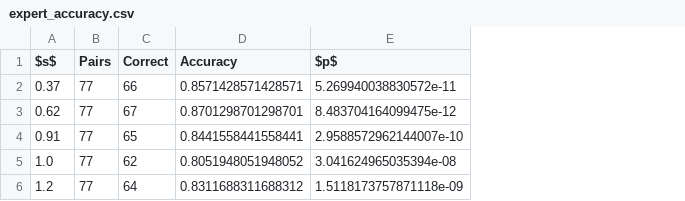
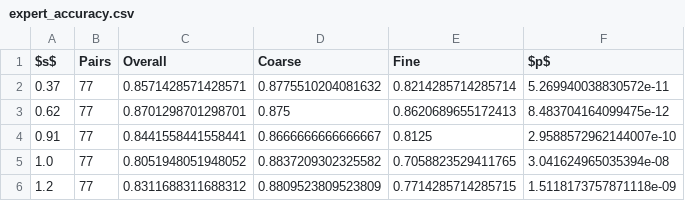
Before and after one commit to ItsSpicee/Validity-Weighted-Attenuation, a CSV file: results/expert_accuracy.csv, drawn as a sheet; removed rows and columns are numbered as before the commit, all else as after; the diff names each change by its address in the sheet, - before the commit and + after, or states it on an @@ line.

```diff
--- a/results/expert_accuracy.csv
+++ b/results/expert_accuracy.csv
-column C (Correct), rows 2-6: 66 | 67 | 65 | 62 | 64
+column D (Coarse), rows 2-6: 0.8775510204081632 | 0.875 | 0.8666666666666667 | 0.8837209302325582 | 0.8809523809523809
+column E (Fine), rows 2-6: 0.8214285714285714 | 0.8620689655172413 | 0.8125 | 0.7058823529411765 | 0.7714285714285715
-C1: Accuracy
+C1: Overall
```
Also changed, not shown: results/delta_agreement.csv, results/modulator_corrs.csv, 25 other files.
